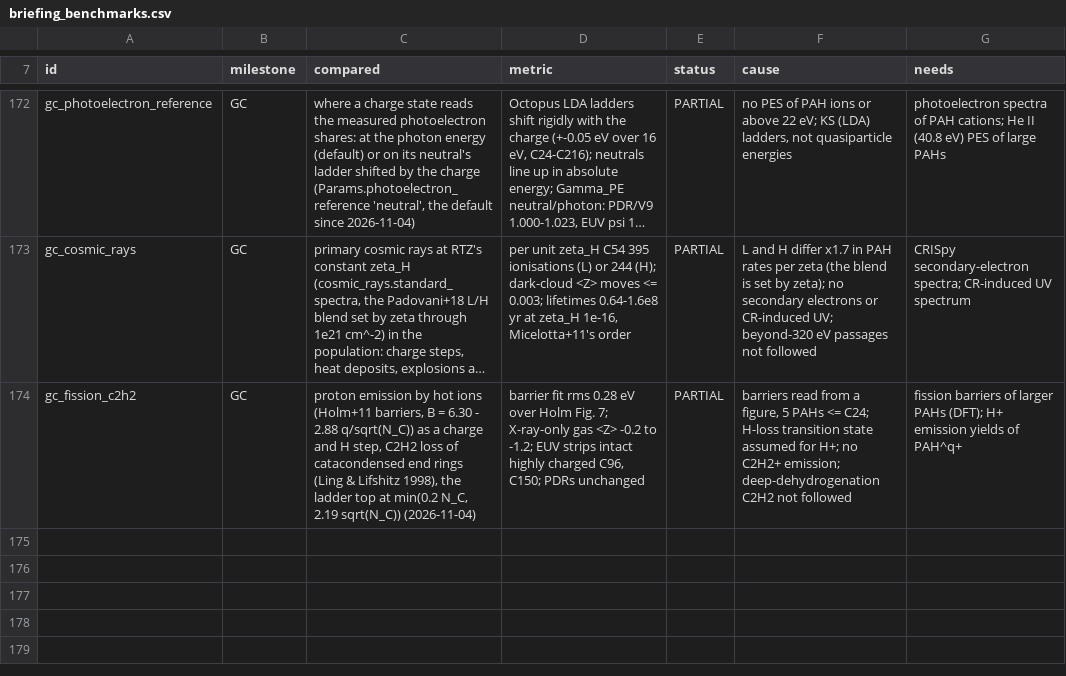
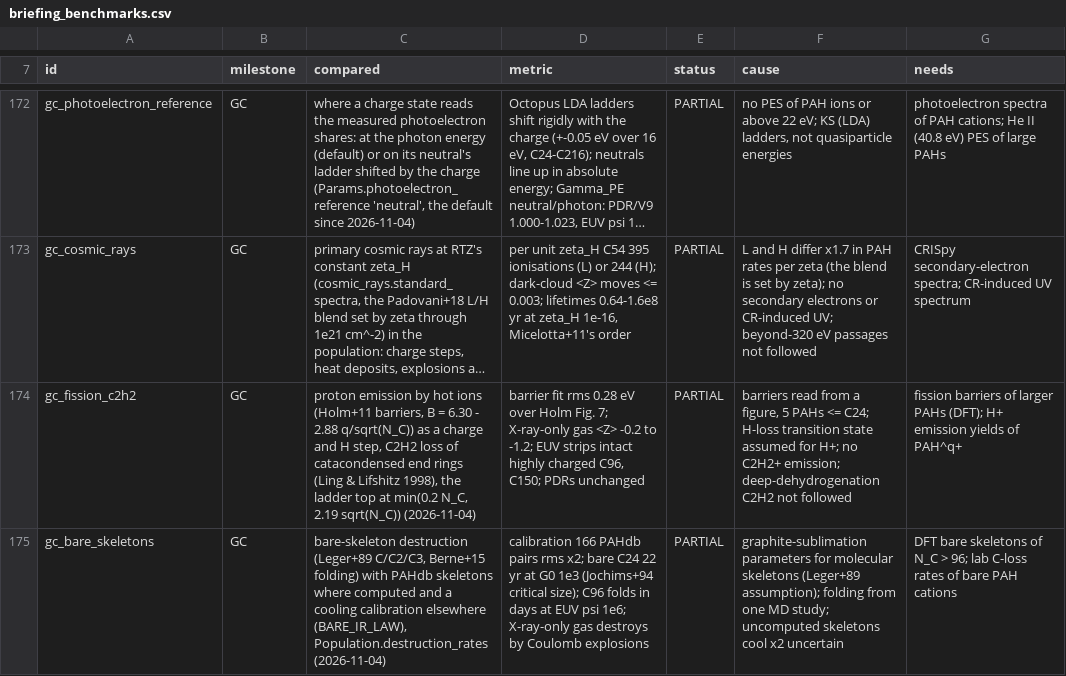
Before and after one commit to currodri/pyCALIMA, a CSV file: diagnostics/pahchem/briefing_benchmarks.csv, drawn as a sheet; only a part is shown, gaps mark what is left out; long unchanged cells end in …; the diff names each change by its address in the sheet, - before the commit and + after, or states it on an @@ line.

```diff
--- a/diagnostics/pahchem/briefing_benchmarks.csv
+++ b/diagnostics/pahchem/briefing_benchmarks.csv
+row 175: gc_bare_skeletons | GC | bare-skeleton destruction (Leger+89 C/C2/C3, Berne+15 folding) with PAHdb skeletons where computed and a cooling calibration elsewhere (BARE_IR_LAW), Population.destruction_rates (2026-11-04) | calibration 166 PAHdb pairs rms x2; bare C24 22 yr at G0 1e3 (Jochims+94 critical size); C96 folds in days at EUV psi 1e6; X-ray-only gas destroys by Coulomb explosions | PARTIAL | graphite-sublimation parameters for molecular skeletons (Leger+89 assumption); folding from one MD study; uncomputed skeletons cool x2 uncertain | DFT bare skeletons of N_C > 96; lab C-loss rates of bare PAH cations
```
Also changed, not shown: 5 other files.
